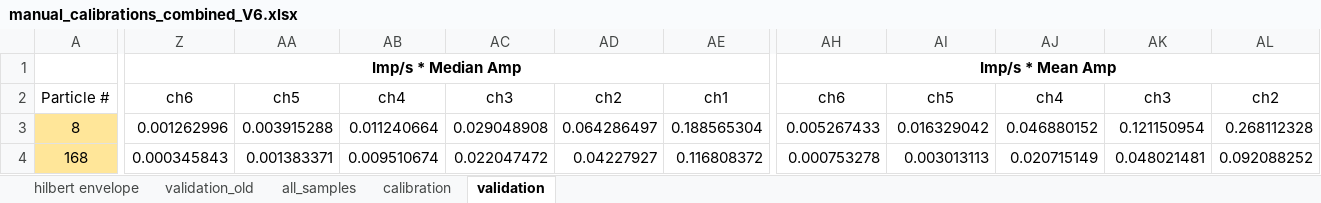
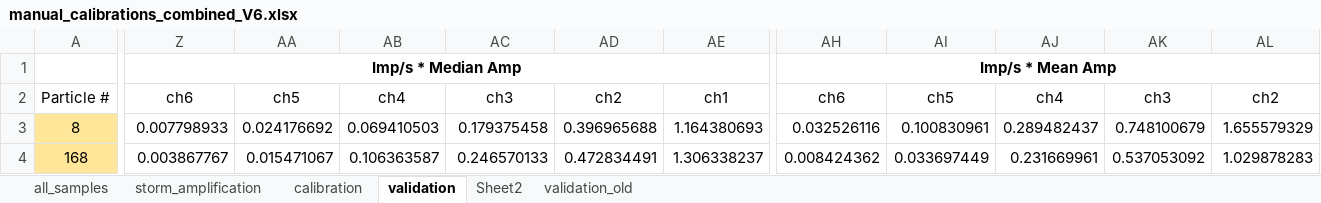
Before and after one commit to nicole-hucke/shear_stress_paper, an Excel workbook: Calibration/calibration_calculations/manual_calibrations_combined_V6.xlsx, sheet validation, drawn as a sheet; only a part is shown, gaps mark what is left out; values as stored, in another font and other column widths than the file's, no borders; charts and pictures not drawn; the diff covers the shown part only; the diff names each change by its address in the sheet, - before the commit and + after, or states it on an @@ line.

Commit message:
new calibration using the best tracer metrics !!

```diff
--- a/Calibration/calibration_calculations/manual_calibrations_combined_V6.xlsx (sheet validation)
+++ b/Calibration/calibration_calculations/manual_calibrations_combined_V6.xlsx (sheet validation)
-sheet tab: hilbert envelope
+sheet tab: storm_amplification
+sheet tab: Sheet2
@@ sheet tab order changed: all_samples | storm_amplification | calibration | validation | Sheet2 | validation_old @@
-Z3: 0.001262996
+Z3: 0.007798933
-AA3: 0.003915288
+AA3: 0.024176692
-AB3: 0.011240664
+AB3: 0.069410503
-AC3: 0.029048908
+AC3: 0.179375458
-AD3: 0.064286497
+AD3: 0.396965688
-AE3: 0.188565304
+AE3: 1.164380693
-AH3: 0.005267433
+AH3: 0.032526116
-AI3: 0.016329042
+AI3: 0.100830961
-AJ3: 0.046880152
+AJ3: 0.289482437
-AK3: 0.121150954
+AK3: 0.748100679
-AL3: 0.268112328
+AL3: 1.655579329
-Z4: 0.000345843
+Z4: 0.003867767
-AA4: 0.001383371
+AA4: 0.015471067
-AB4: 0.009510674
+AB4: 0.106363587
-AC4: 0.022047472
+AC4: 0.246570133
-AD4: 0.04227927
+AD4: 0.472834491
-AE4: 0.116808372
+AE4: 1.306338237
-AH4: 0.000753278
+AH4: 0.008424362
-AI4: 0.003013113
+AI4: 0.033697449
-AJ4: 0.020715149
+AJ4: 0.231669961
-AK4: 0.048021481
+AK4: 0.537053092
-AL4: 0.092088252
+AL4: 1.029878283
```
Also changed, not shown: 14 added rows, 11 removed rows, 461 edited cells and cell formats elsewhere in this sheet, sheet calibration, sheet all_samples, formulas that keep their value, charts or pictures.
